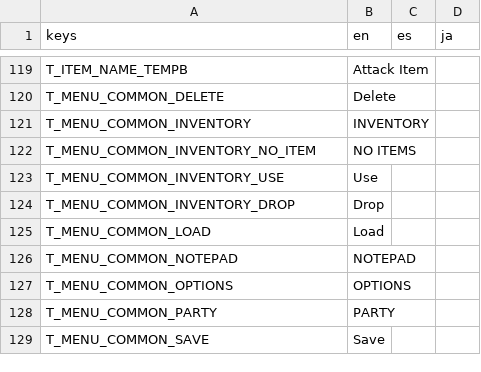
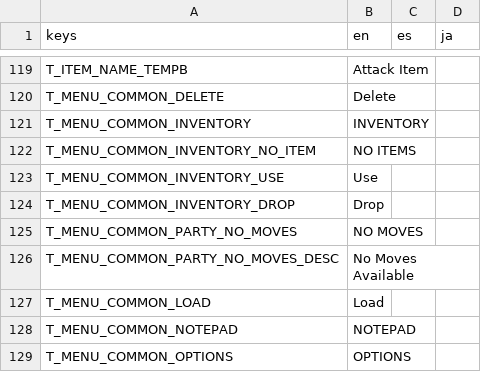
Before and after one commit to Tougon/CopyrightRPG, a CSV file: assets/Localization/TextDatabase.csv, drawn as a sheet; only a part is shown, gaps mark what is left out; the shorter side is filled out with more unchanged rows; the diff names each change by its address in the sheet, - before the commit and + after, or states it on an @@ line.

Commit message:
3-24-25 - Menu Fixes
Fixed issue where toggling with R/L can remove selection and put the menu into an unrecoverable state.
Added behavior for when the player has no useable moves in the list

```diff
--- a/assets/Localization/TextDatabase.csv
+++ b/assets/Localization/TextDatabase.csv
+row 125: T_MENU_COMMON_PARTY_NO_MOVES | NO MOVES
+row 126: T_MENU_COMMON_PARTY_NO_MOVES_DESC | No Moves Available
```
Also changed, not shown: 8 other files.
